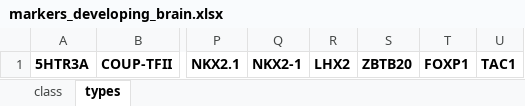
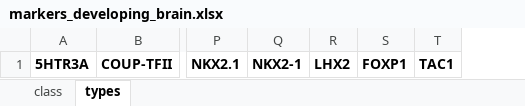
Before and after one commit to jkubis96/JSEQ_scRNAseq, an Excel workbook: requirements_file/markers_developing_brain.xlsx, sheet types, drawn as a sheet; only a part is shown, gaps mark what is left out; values as stored, in another font and other column widths than the file's, no borders; the diff names each change by its address in the sheet, - before the commit and + after, or states it on an @@ line.

Commit message:
markers

```diff
--- a/requirements_file/markers_developing_brain.xlsx (sheet types)
+++ b/requirements_file/markers_developing_brain.xlsx (sheet types)
-column S, row 1: ZBTB20
```
Also changed, not shown: sheet class.
